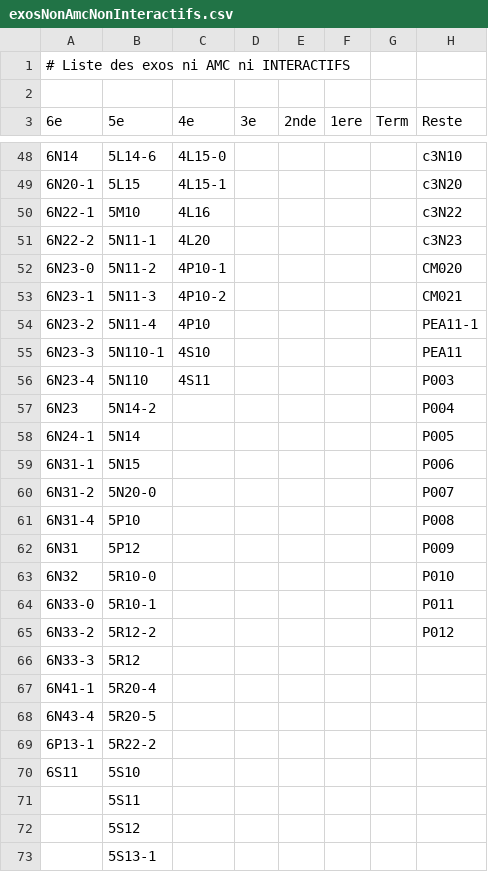
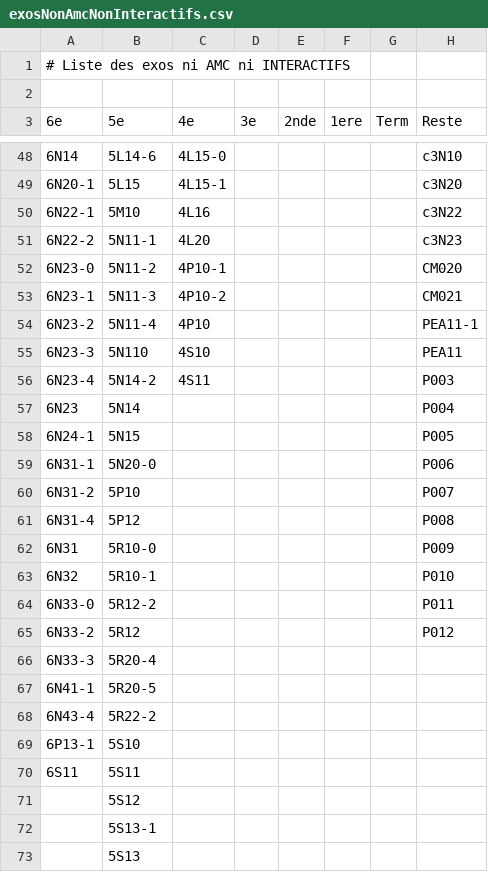
Before and after one commit to mathalea/mathalea, a CSV file: src/csv/exosNonAmcNonInteractifs.csv, drawn as a sheet; only a part is shown, gaps mark what is left out; the shorter side is filled out with more unchanged rows.

Commit message:
5N110 interactif avec AMC

```diff
--- a/src/csv/exosNonAmcNonInteractifs.csv
+++ b/src/csv/exosNonAmcNonInteractifs.csv
@@ -54,19 +54,18 @@
 6N23-2,5N11-4,4P10,,,,,PEA11-1
-6N23-3,5N110-1,4S10,,,,,PEA11
-6N23-4,5N110,4S11,,,,,P003
-6N23,5N14-2,,,,,,P004
-6N24-1,5N14,,,,,,P005
-6N31-1,5N15,,,,,,P006
-6N31-2,5N20-0,,,,,,P007
-6N31-4,5P10,,,,,,P008
-6N31,5P12,,,,,,P009
-6N32,5R10-0,,,,,,P010
-6N33-0,5R10-1,,,,,,P011
-6N33-2,5R12-2,,,,,,P012
-6N33-3,5R12,,,,,,
-6N41-1,5R20-4,,,,,,
-6N43-4,5R20-5,,,,,,
-6P13-1,5R22-2,,,,,,
-6S11,5S10,,,,,,
-,5S11,,,,,,
+6N23-3,5N110,4S10,,,,,PEA11
+6N23-4,5N14-2,4S11,,,,,P003
+6N23,5N14,,,,,,P004
+6N24-1,5N15,,,,,,P005
+6N31-1,5N20-0,,,,,,P006
+6N31-2,5P10,,,,,,P007
+6N31-4,5P12,,,,,,P008
+6N31,5R10-0,,,,,,P009
+6N32,5R10-1,,,,,,P010
+6N33-0,5R12-2,,,,,,P011
+6N33-2,5R12,,,,,,P012
+6N33-3,5R20-4,,,,,,
+6N41-1,5R20-5,,,,,,
+6N43-4,5R22-2,,,,,,
+6P13-1,5S10,,,,,,
+6S11,5S11,,,,,,
 ,5S12,,,,,,
```
Also changed, not shown: 4 other files.
